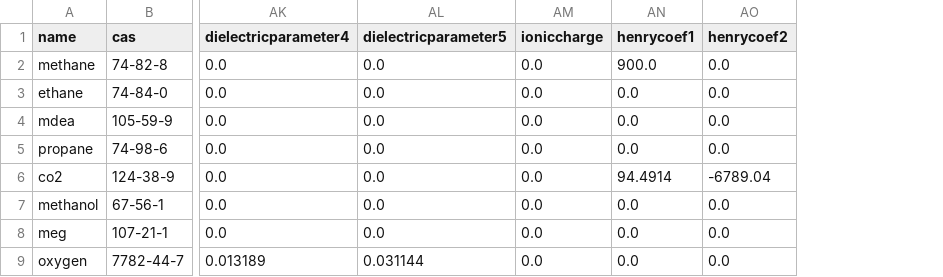
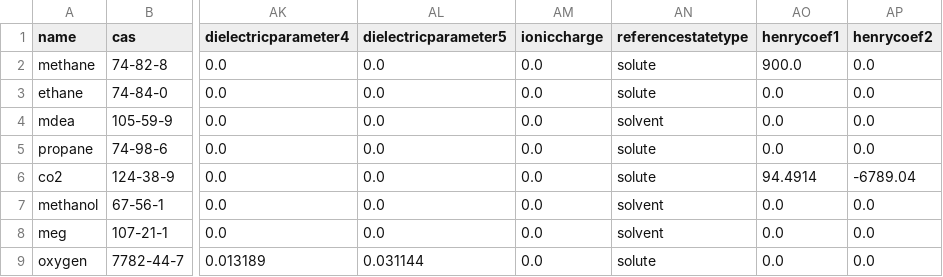
Before and after one commit to PatrickMockridge/Azoth, a CSV file: data/components/components.csv, drawn as a sheet; only a part is shown, gaps mark what is left out; the diff names each change by its address in the sheet, - before the commit and + after, or states it on an @@ line.

```diff
--- a/data/components/components.csv
+++ b/data/components/components.csv
+column AN (referencestatetype), rows 2-9: solute | solute | solvent | solute | solute | solvent | solvent | solute
```
Also changed, not shown: 12 other files.
